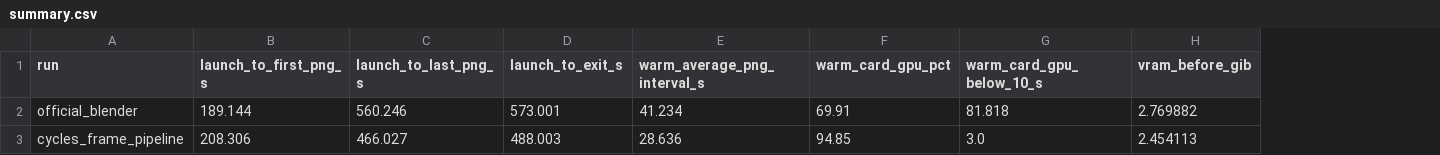
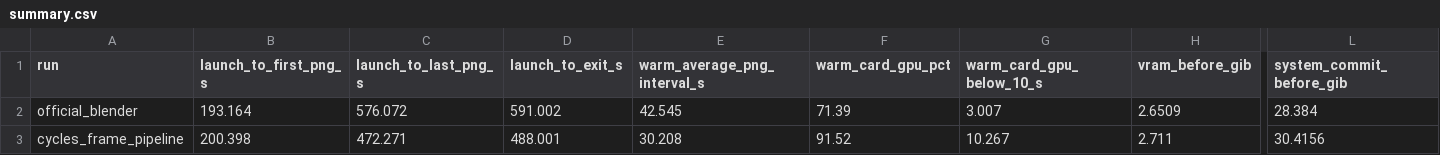
Before and after one commit to UnitTurn/cycles-frame-pipeline, a CSV file: benchmarks/data/summary.csv, drawn as a sheet; only a part is shown, gaps mark what is left out; the diff covers the shown part only; the diff names each change by its address in the sheet, - before the commit and + after, or states it on an @@ line.

```diff
--- a/benchmarks/data/summary.csv
+++ b/benchmarks/data/summary.csv
+column L (system_commit_before_gib), rows 2-3: 28.384 | 30.4156
-B2 (launch_to_first_png_s): 189.144
+B2 (launch_to_first_png_s): 193.164
-C2 (launch_to_last_png_s): 560.246
+C2 (launch_to_last_png_s): 576.072
-D2 (launch_to_exit_s): 573.001
+D2 (launch_to_exit_s): 591.002
-E2 (warm_average_png_interval_s): 41.234
+E2 (warm_average_png_interval_s): 42.545
-F2 (warm_card_gpu_pct): 69.91
+F2 (warm_card_gpu_pct): 71.39
-G2 (warm_card_gpu_below_10_s): 81.818
+G2 (warm_card_gpu_below_10_s): 3.007
-H2 (vram_before_gib): 2.769882
+H2 (vram_before_gib): 2.6509
-B3 (launch_to_first_png_s): 208.306
+B3 (launch_to_first_png_s): 200.398
-C3 (launch_to_last_png_s): 466.027
+C3 (launch_to_last_png_s): 472.271
-D3 (launch_to_exit_s): 488.003
+D3 (launch_to_exit_s): 488.001
-E3 (warm_average_png_interval_s): 28.636
+E3 (warm_average_png_interval_s): 30.208
-F3 (warm_card_gpu_pct): 94.85
+F3 (warm_card_gpu_pct): 91.52
-G3 (warm_card_gpu_below_10_s): 3.0
+G3 (warm_card_gpu_below_10_s): 10.267
-H3 (vram_before_gib): 2.454113
+H3 (vram_before_gib): 2.711
```
Also changed, not shown: 10 edited cells elsewhere in this file, benchmarks/data/frames.csv, benchmarks/data/projection.csv, 32 other files.
